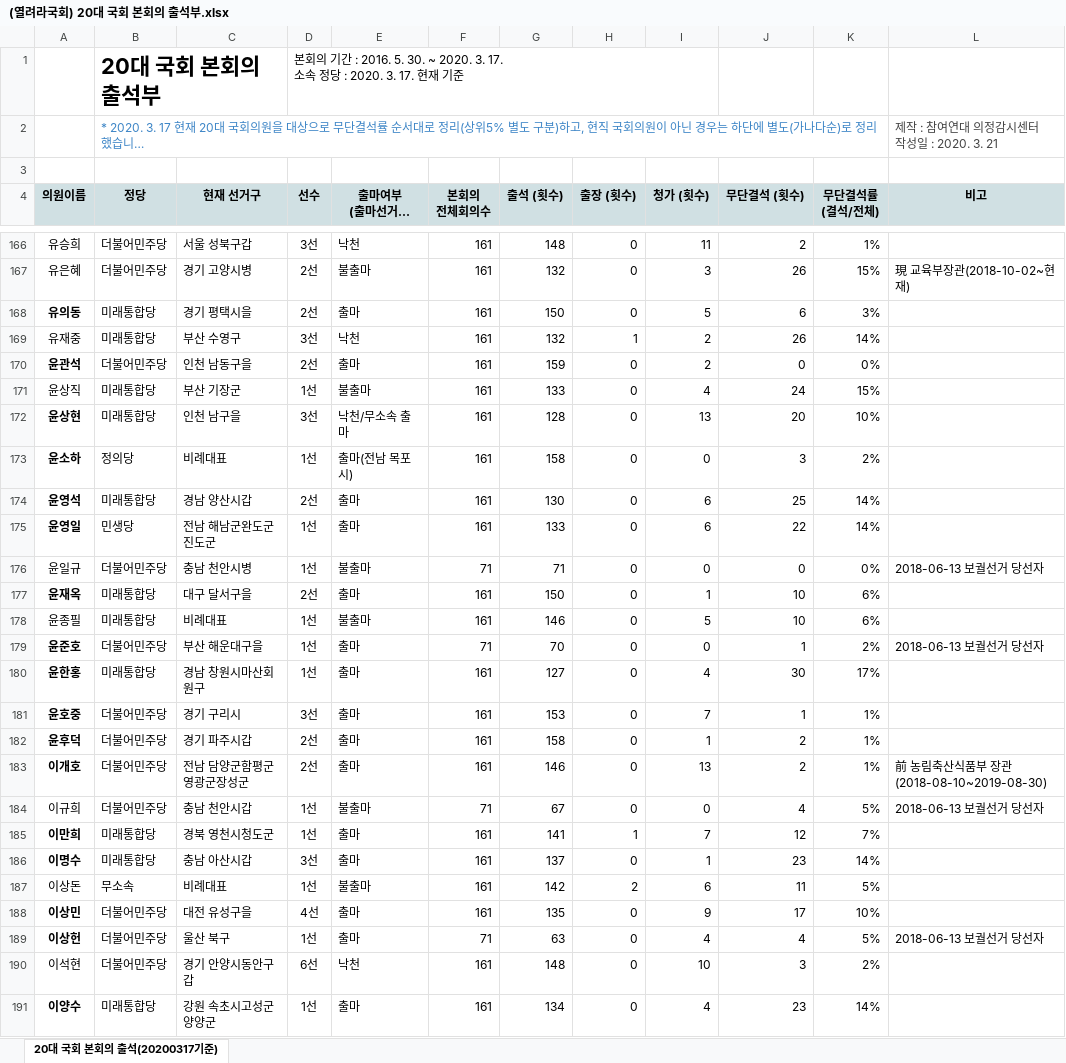
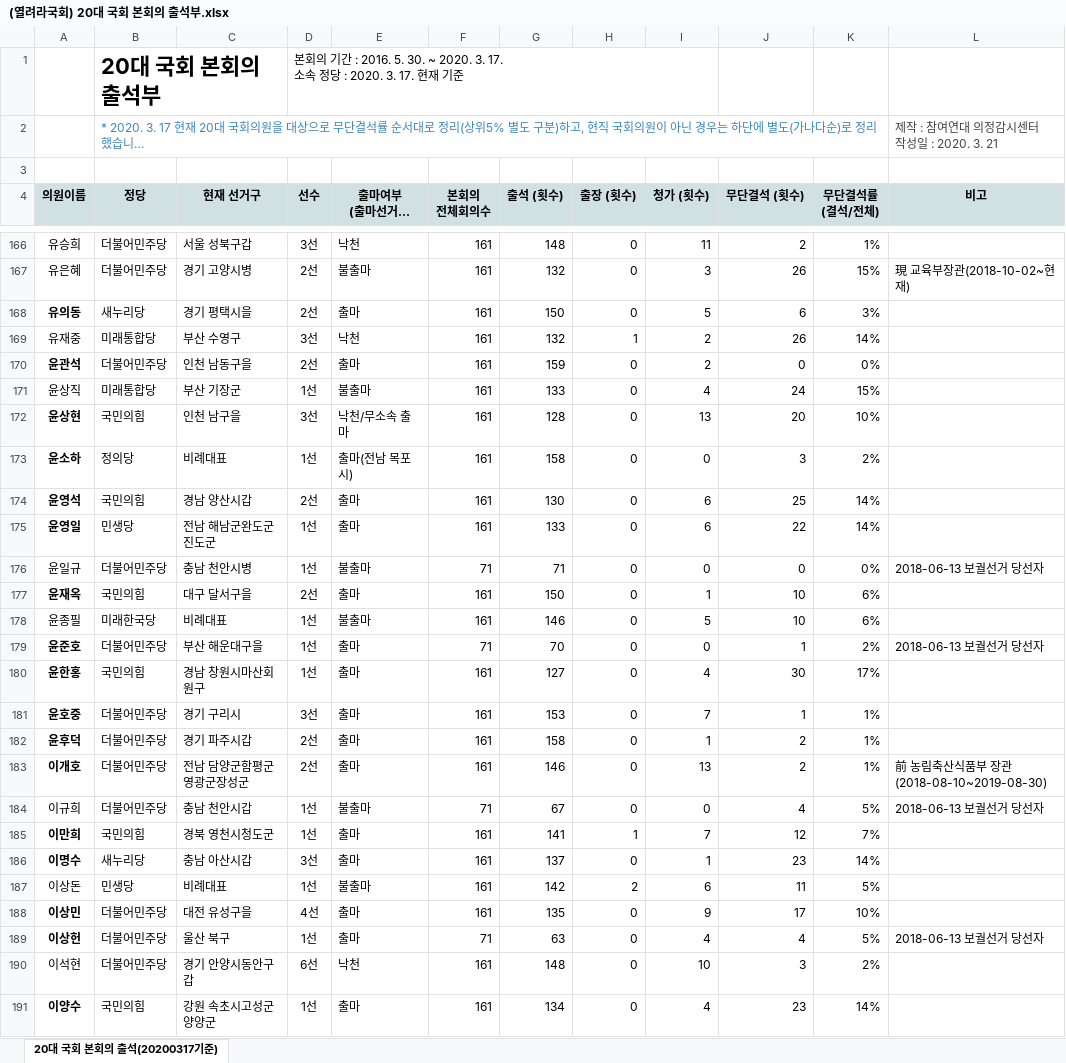
Before and after one commit to grapebongbongs/Basic_OpenSource_team_project, an Excel workbook: static/excels/(열려라국회) 20대 국회 본회의 출석부.xlsx, sheet 20대 국회 본회의 출석(20200317기준), drawn as a sheet; only a part is shown, gaps mark what is left out; long unchanged cells end in …; values as stored, in another font and other column widths than the file's, no borders; conditional formats not drawn; the diff covers the shown part only; the diff names each change by its address in the sheet, - before the commit and + after, or states it on an @@ line.

```diff
--- a/static/excels/(열려라국회) 20대 국회 본회의 출석부.xlsx (sheet 20대 국회 본회의 출석(20200317기준))
+++ b/static/excels/(열려라국회) 20대 국회 본회의 출석부.xlsx (sheet 20대 국회 본회의 출석(20200317기준))
-B168 (정당): 미래통합당
+B168 (정당): 새누리당
-B172 (정당): 미래통합당
+B172 (정당): 국민의힘
-B174 (정당): 미래통합당
+B174 (정당): 국민의힘
-B177 (정당): 미래통합당
+B177 (정당): 국민의힘
-B178 (정당): 미래통합당
+B178 (정당): 미래한국당
-B180 (정당): 미래통합당
+B180 (정당): 국민의힘
-B185 (정당): 미래통합당
+B185 (정당): 국민의힘
-B186 (정당): 미래통합당
+B186 (정당): 새누리당
-B187 (정당): 무소속
+B187 (정당): 민생당
-B191 (정당): 미래통합당
+B191 (정당): 국민의힘
```
Also changed, not shown: 68 edited cells elsewhere in this sheet, static/excels/(열려라국회) 21대 국회 본회의 출석부.xlsx.
